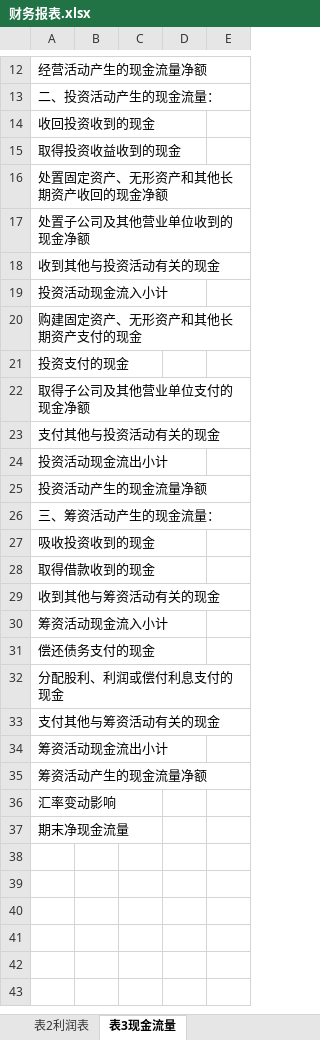
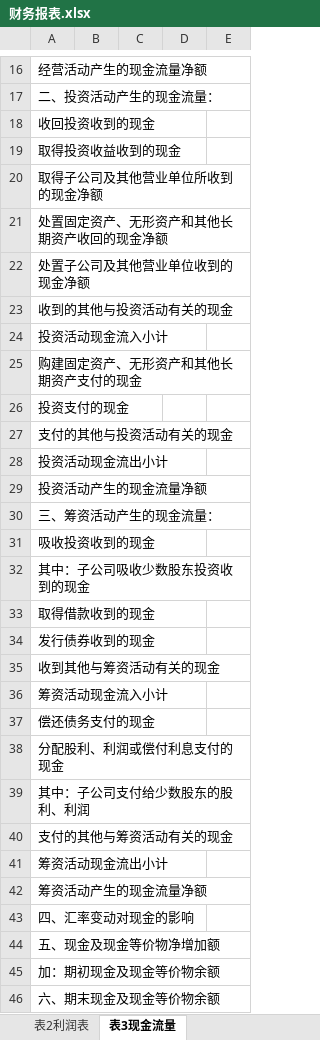
Before and after one commit to sinshine/financial-analysis, an Excel workbook: 财务报表.xlsx, sheet 表3现金流量, drawn as a sheet; only a part is shown, gaps mark what is left out; values as stored, in another font and other column widths than the file's, no cell formats; conditional formats and table styles not drawn; removed rows and columns are numbered as before the commit, all else as after; the diff covers the shown part only; the diff names each change by its address in the sheet, - before the commit and + after, or states it on an @@ line.

```diff
--- a/财务报表.xlsx (sheet 表3现金流量)
+++ b/财务报表.xlsx (sheet 表3现金流量)
+row 20: 取得子公司及其他营业单位所收到的现金净额
-A23: 收到其他与投资活动有关的现金
+A23: 收到的其他与投资活动有关的现金
-A27: 取得子公司及其他营业单位支付的现金净额
+A27: 支付的其他与投资活动有关的现金
-row 23: 支付其他与投资活动有关的现金
+row 32: 其中：子公司吸收少数股东投资收到的现金
+row 34: 发行债券收到的现金
-A39: 支付其他与筹资活动有关的现金
+A39: 其中：子公司支付给少数股东的股利、利润
+row 40: 支付的其他与筹资活动有关的现金
-A43: 汇率变动影响
+A43: 四、汇率变动对现金的影响
-A44: 期末净现金流量
+A44: 五、现金及现金等价物净增加额
+row 45: 加：期初现金及现金等价物余额
+row 46: 六、期末现金及现金等价物余额
```
Also changed, not shown: 4 added rows and 2 edited cells elsewhere in this sheet, sheet 表2利润表, sheet 表1资产负债表, cell formats.
